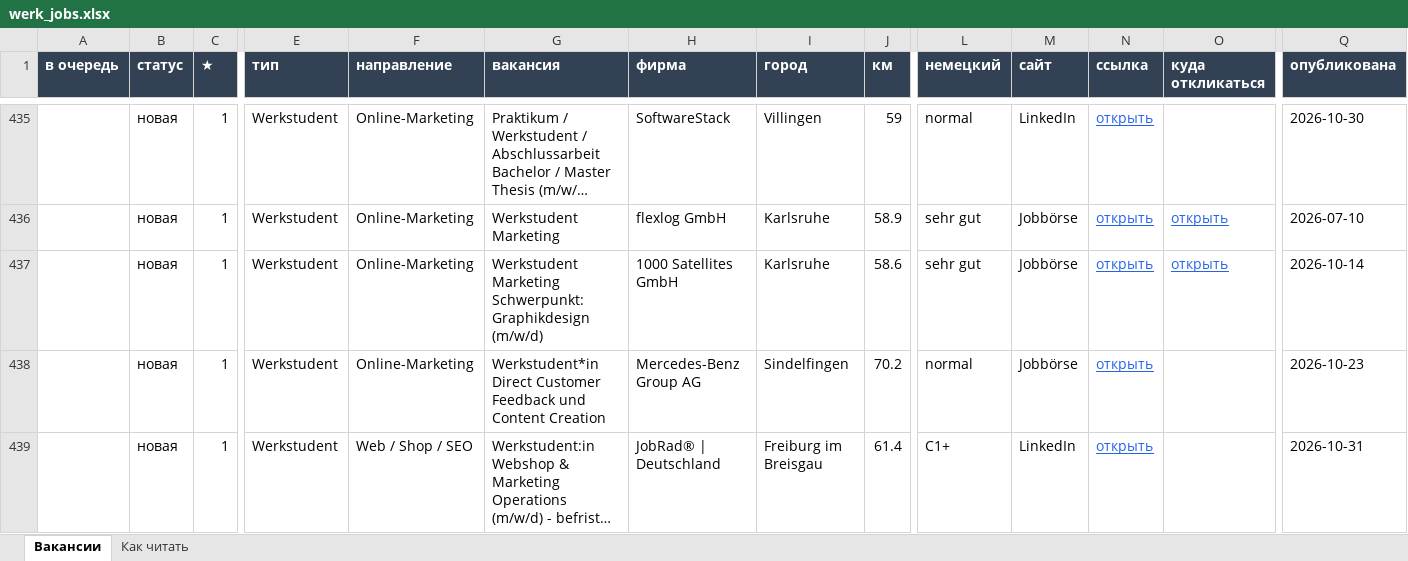
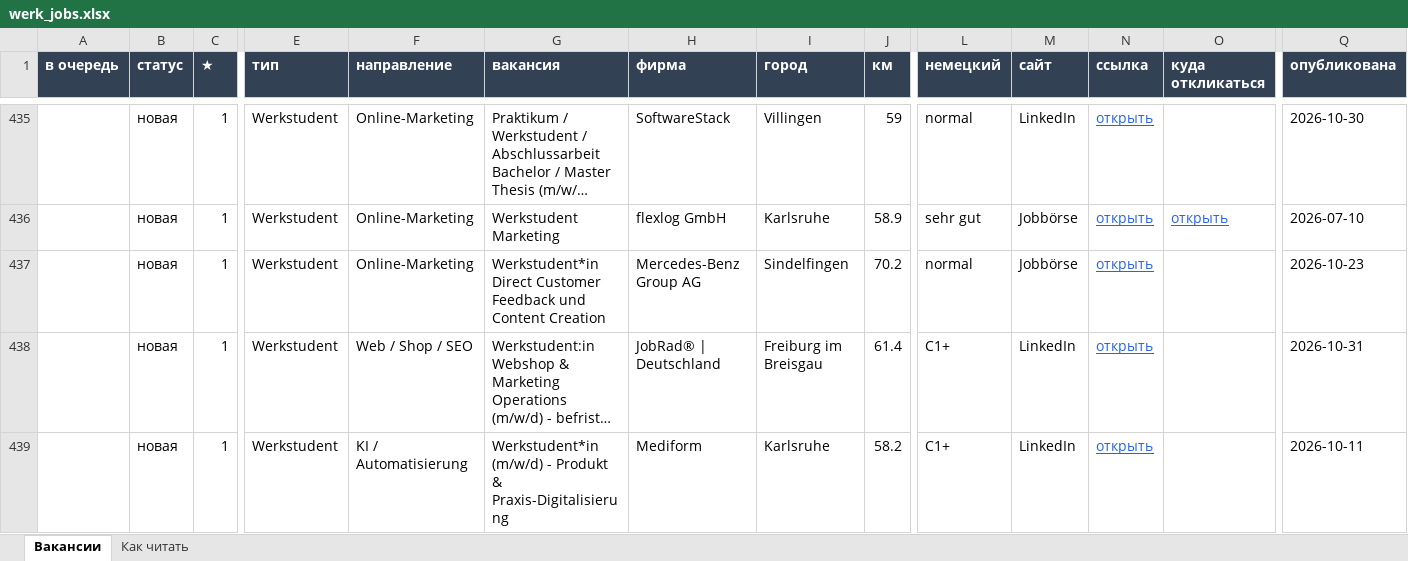
Before and after one commit to Nevrox228/wohnung-og, an Excel workbook: data/werk_jobs.xlsx, sheet Вакансии, drawn as a sheet; only a part is shown, gaps mark what is left out; the shorter side is filled out with more unchanged rows; long unchanged cells end in …; values as stored, in another font and other column widths than the file's, no borders; rows hold the shown columns only; the diff names each change by its address in the sheet, - before the commit and + after, or states it on an @@ line.

```diff
--- a/data/werk_jobs.xlsx (sheet Вакансии)
+++ b/data/werk_jobs.xlsx (sheet Вакансии)
-row 437:  | новая | 1 | Werkstudent | Online-Marketing | Werkstudent Marketing Schwerpunkt: Graphikdesign (m/w/d) | 1000 Satellites GmbH | Karlsruhe | 58.6 | sehr gut | Jobbörse | открыть | открыть | 2026-10-14
```
Also changed, not shown: data/eltern_jobs.xlsx, data/olya_jobs.xlsx, 9 other files.
